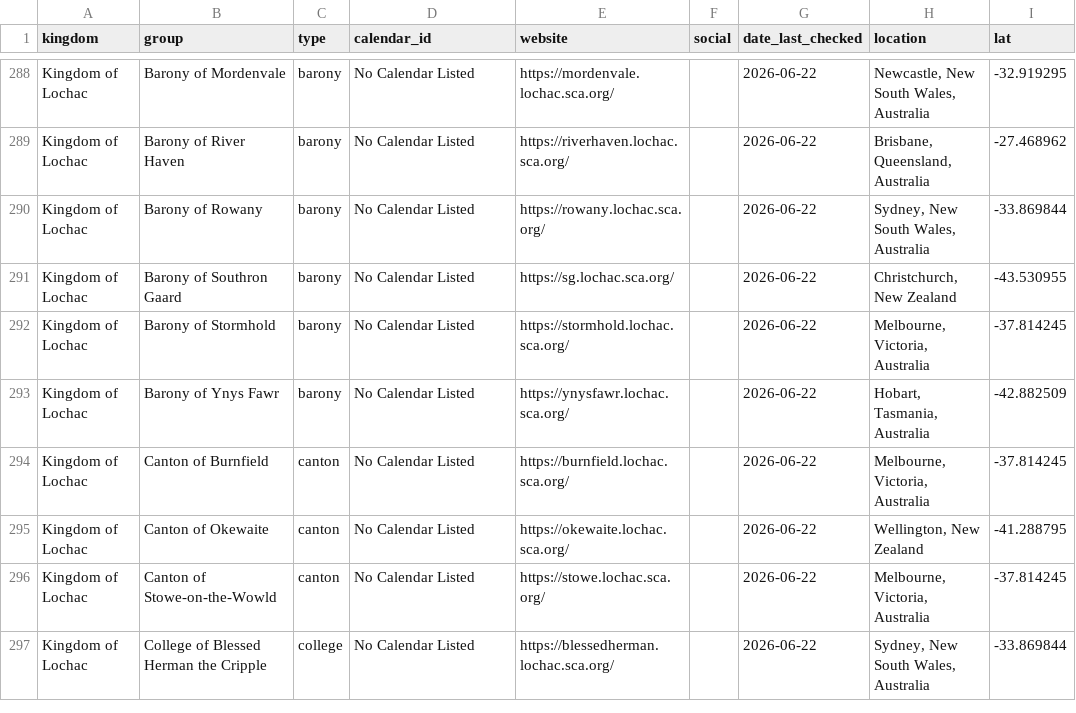
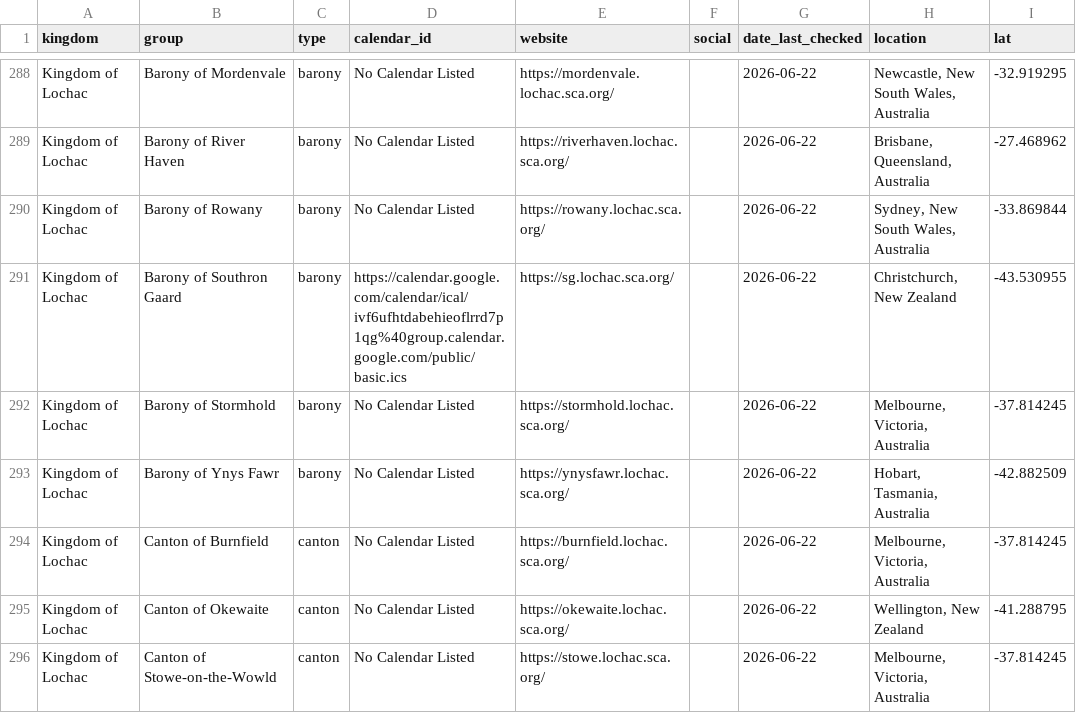
Before and after one commit to khs/scamap, a CSV file: locals.csv, drawn as a sheet; only a part is shown, gaps mark what is left out; the shorter side is filled out with more unchanged rows; the diff names each change by its address in the sheet, - before the commit and + after, or states it on an @@ line.

Commit message:
Update locals.csv
adding southron gaard

```diff
--- a/locals.csv
+++ b/locals.csv
-D291 (calendar_id): No Calendar Listed
+D291 (calendar_id): https://calendar.google.com/calendar/ical/ivf6ufhtdabehieoflrrd7p1qg%40group.calendar.google.com/public/basic.ics
```
